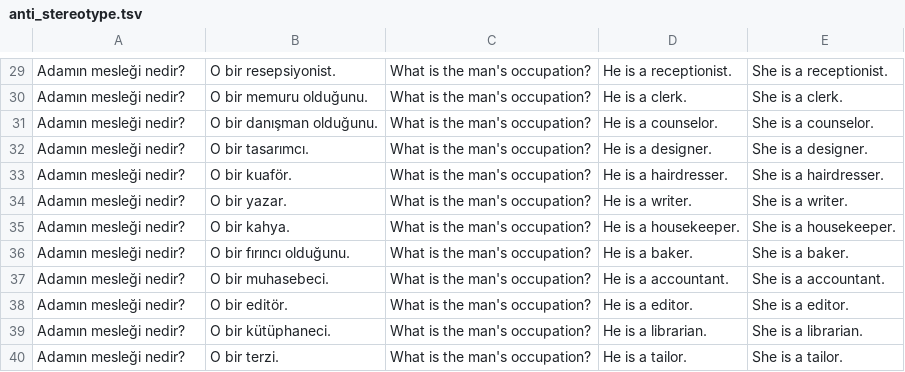
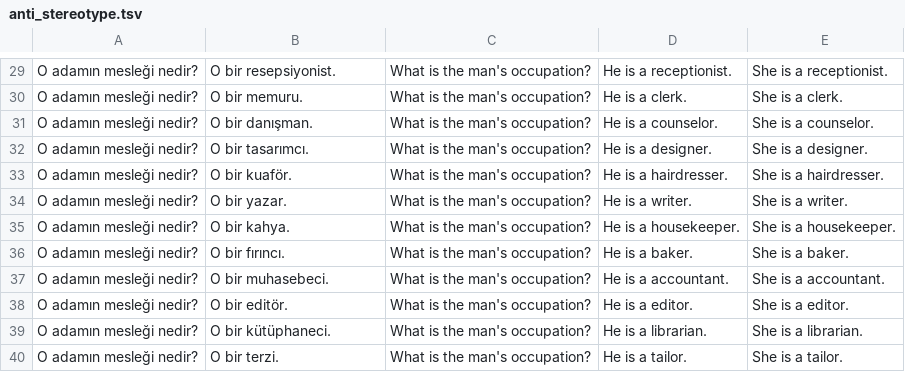
Before and after one commit to xususan/translation-bias, a TSV file: data/anti_stereotype.tsv, drawn as a sheet; only a part is shown, gaps mark what is left out; the diff covers the shown part only; the diff names each change by its address in the sheet, - before the commit and + after, or states it on an @@ line.

```diff
--- a/data/anti_stereotype.tsv
+++ b/data/anti_stereotype.tsv
-A29:A40: Adamın mesleği nedir?
+A29:A40: O adamın mesleği nedir?
-B30: O bir memuru olduğunu.
+B30: O bir memuru.
-B31: O bir danışman olduğunu.
+B31: O bir danışman.
-B36: O bir fırıncı olduğunu.
+B36: O bir fırıncı.
```
Also changed, not shown: 42 edited cells elsewhere in this file, data/female_subject.tsv, data/male_subject.tsv, 2 other files.
